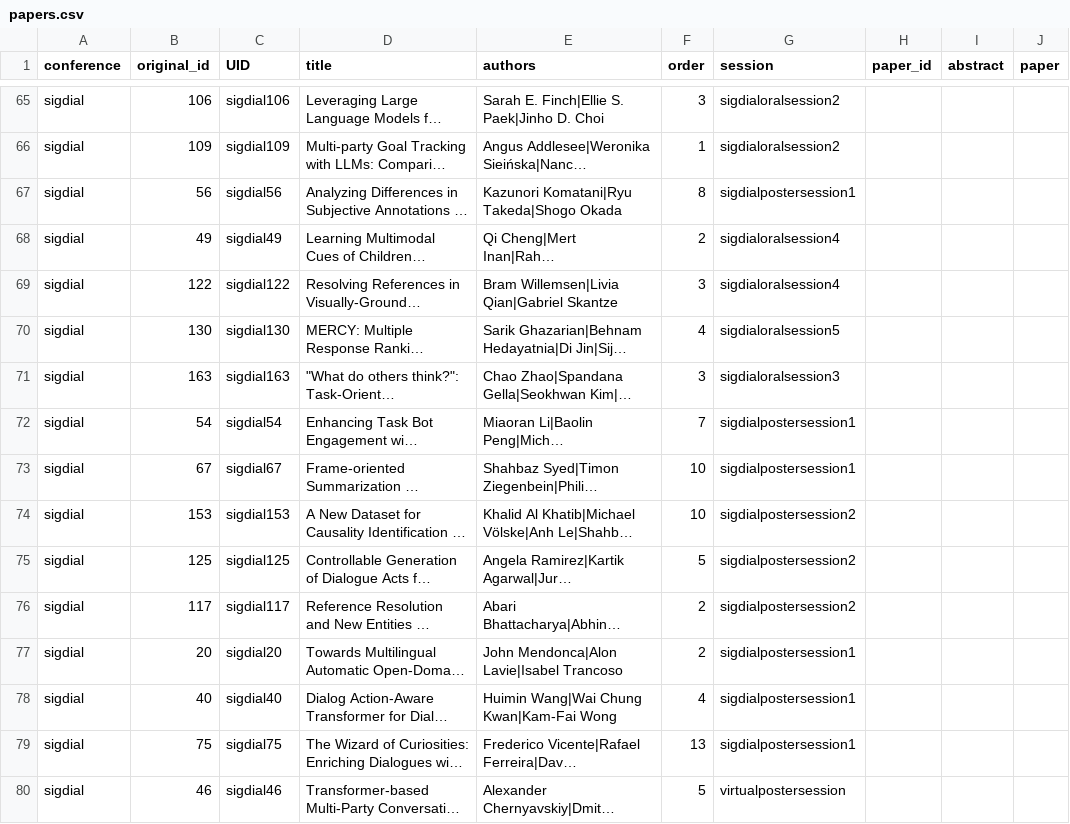
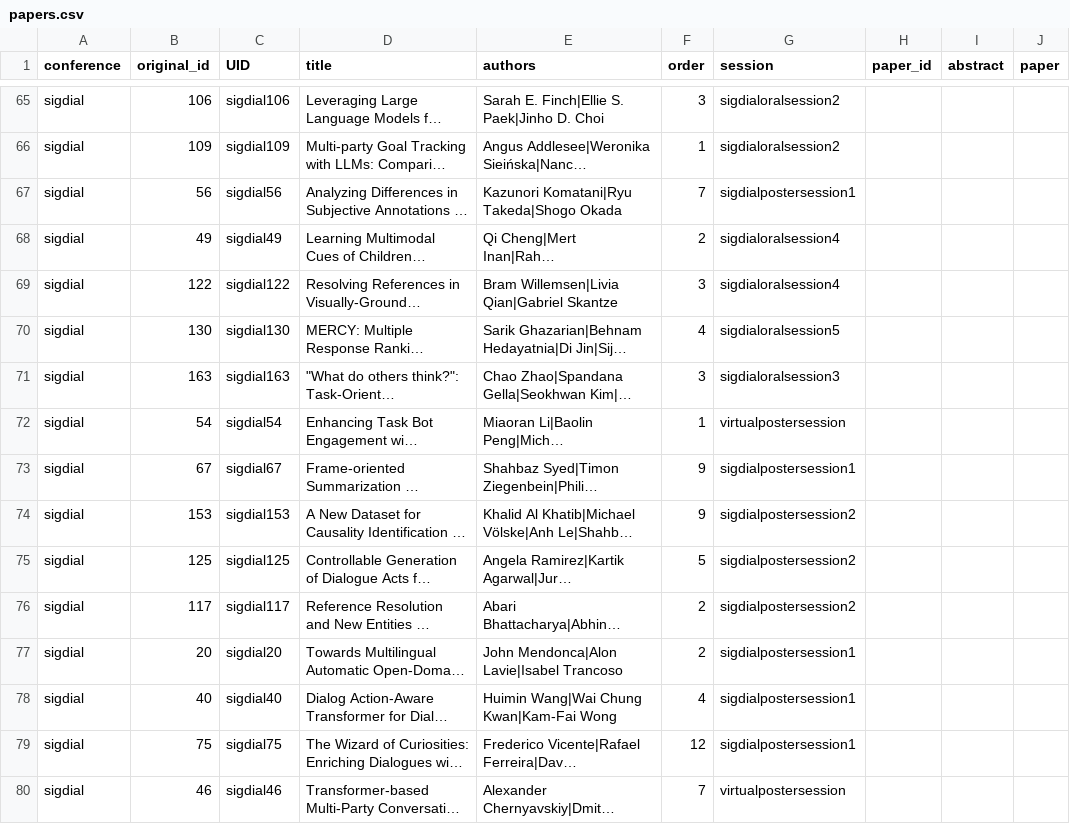
Before and after one commit to sigdialinlg2023/sigdialinlg2023.github.io, a CSV file: sitedata/papers.csv, drawn as a sheet; only a part is shown, gaps mark what is left out; long unchanged cells end in …; the diff covers the shown part only; the diff names each change by its address in the sheet, - before the commit and + after, or states it on an @@ line.

Commit message:
Update SIGDIAL paper assignment and related scripts

```diff
--- a/sitedata/papers.csv
+++ b/sitedata/papers.csv
-F67 (order): 8
+F67 (order): 7
-F72 (order): 7
+F72 (order): 1
-G72 (session): sigdialpostersession1
+G72 (session): virtualpostersession
-F73:F74 (order): 10
+F73:F74 (order): 9
-F79 (order): 13
+F79 (order): 12
-F80 (order): 5
+F80 (order): 7
```
Also changed, not shown: 23 edited cells elsewhere in this file, scripts/sigdial_sessions_exported.tsv, 3 other files.
